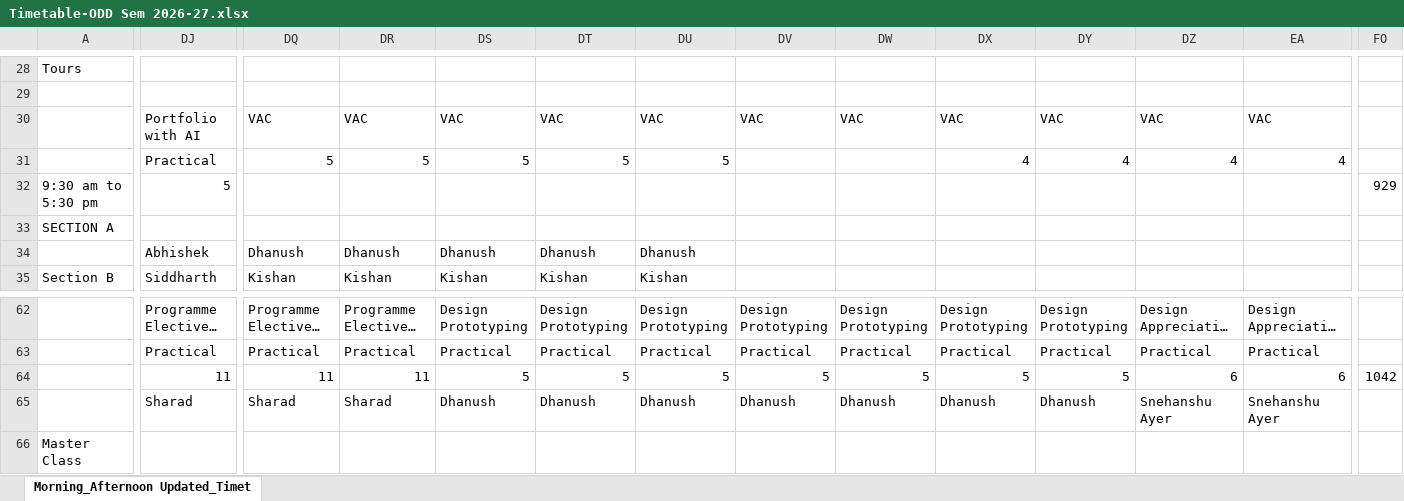
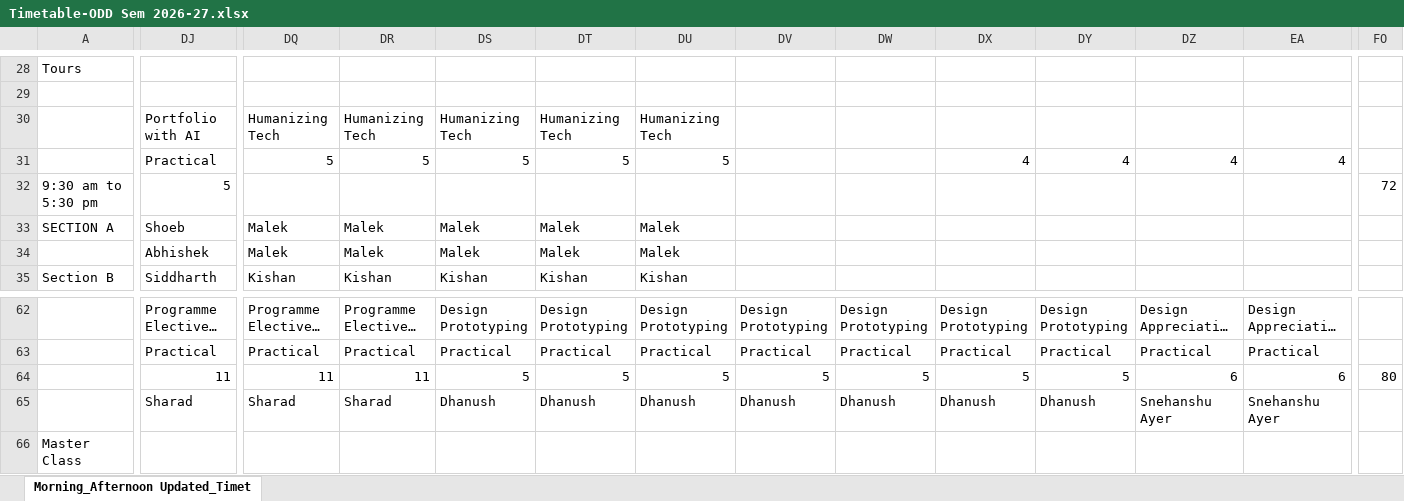
Before and after one commit to shoebbhaikhan/timetablereader, an Excel workbook: Timetable-ODD Sem 2026-27.xlsx, sheet Morning_Afternoon Updated_Timet, drawn as a sheet; only a part is shown, gaps mark what is left out; long unchanged cells end in …; values as stored, in another font and other column widths than the file's, no cell formats; the diff covers the shown part only; the diff names each change by its address in the sheet, - before the commit and + after, or states it on an @@ line.

```diff
--- a/Timetable-ODD Sem 2026-27.xlsx (sheet Morning_Afternoon Updated_Timet)
+++ b/Timetable-ODD Sem 2026-27.xlsx (sheet Morning_Afternoon Updated_Timet)
-DQ30: VAC
+DQ30: Humanizing Tech
-DR30: VAC
+DR30: Humanizing Tech
-DS30: VAC
+DS30: Humanizing Tech
-DT30: VAC
+DT30: Humanizing Tech
-DU30: VAC
+DU30: Humanizing Tech
-DV30: VAC
+DV30: (empty)
-DW30: VAC
+DW30: (empty)
-DX30: VAC
+DX30: (empty)
-DY30: VAC
+DY30: (empty)
-DZ30: VAC
+DZ30: (empty)
-EA30: VAC
+EA30: (empty)
-FO32: 929
+FO32: 72
-DJ33: (empty)
+DJ33: Shoeb
-DQ33: (empty)
+DQ33: Malek
-DR33: (empty)
+DR33: Malek
-DS33: (empty)
+DS33: Malek
-DT33: (empty)
+DT33: Malek
-DU33: (empty)
+DU33: Malek
-DQ34: Dhanush
+DQ34: Malek
-DR34: Dhanush
+DR34: Malek
-DS34: Dhanush
+DS34: Malek
-DT34: Dhanush
+DT34: Malek
-DU34: Dhanush
+DU34: Malek
-FO64: 1042
+FO64: 80
```
Also changed, not shown: 99 edited cells elsewhere in this sheet, cell formats, formulas that keep their value, hidden cells, 1 other file.
